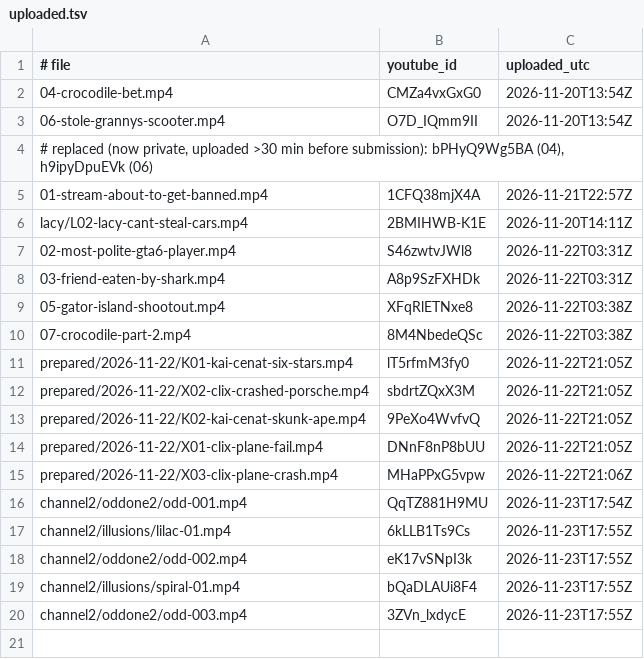
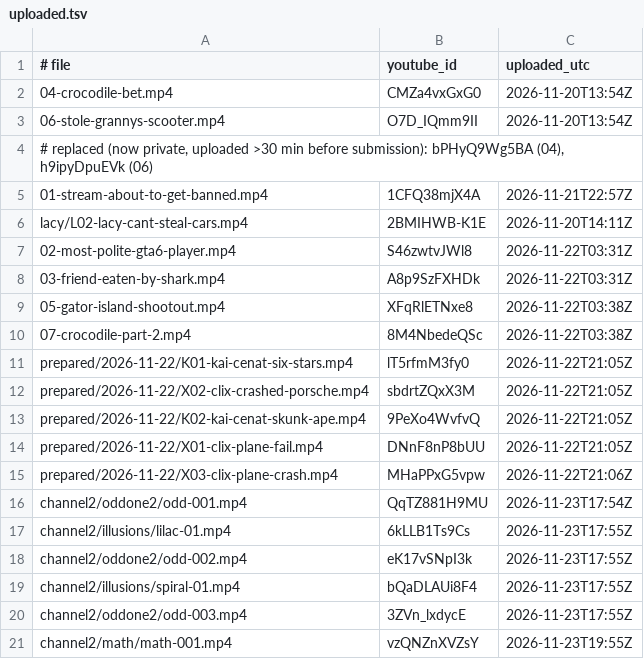
Before and after one commit to dogukanozturk3333-jpg/kreekcraft-clips, a TSV file: tools/uploaded.tsv, drawn as a sheet; the diff names each change by its address in the sheet, - before the commit and + after, or states it on an @@ line.

```diff
--- a/tools/uploaded.tsv
+++ b/tools/uploaded.tsv
+row 21: channel2/math/math-001.mp4 | vzQNZnXVZsY | 2026-11-23T19:55Z
```
Also changed, not shown: 1 other file.
